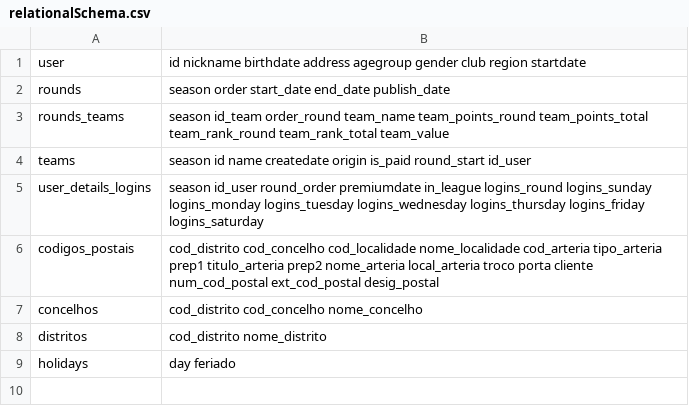
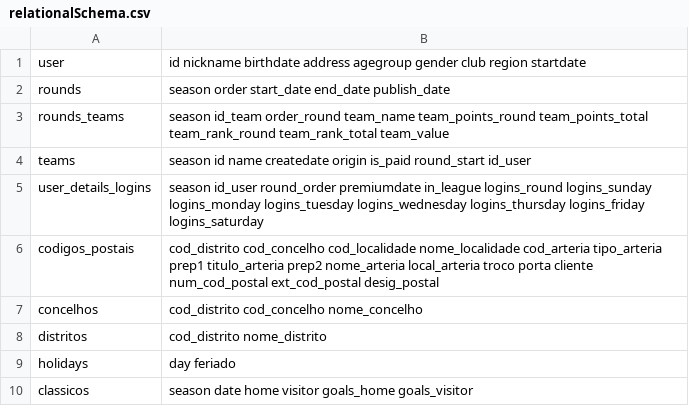
Before and after one commit to Eziell/TPDProject, a CSV file: TPD-CSV/relationalSchema.csv, drawn as a sheet.

```diff
--- a/TPD-CSV/relationalSchema.csv
+++ b/TPD-CSV/relationalSchema.csv
@@ -9 +9,2 @@ distritos	,	cod_distrito	nome_distrito
 holidays	,	day	feriado
+classicos	,	season	date	home	visitor	goals_home	goals_visitor
```
Also changed, not shown: 8 other files.
